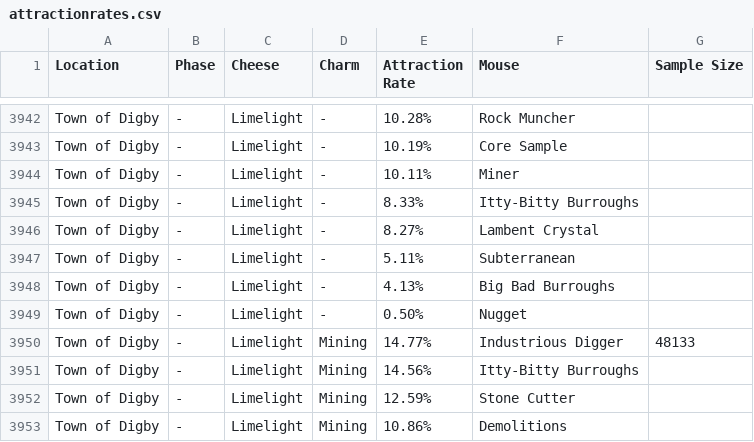
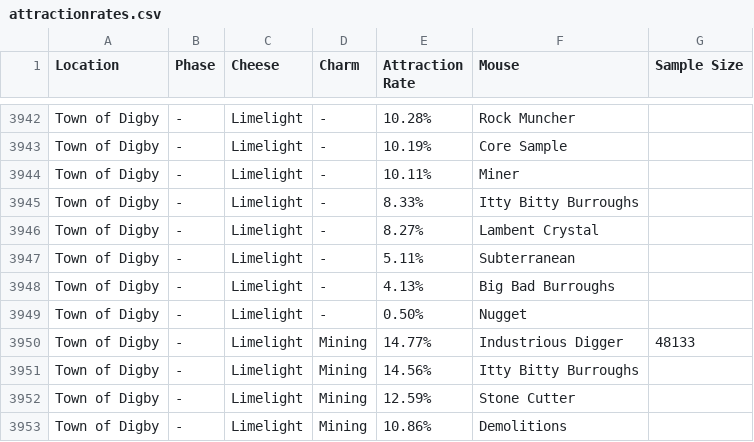
Before and after one commit to olf/mhmapsolver, a CSV file: docs/data/attractionrates.csv, drawn as a sheet; only a part is shown, gaps mark what is left out.

Commit message:
Remove dash in itty-bitty burrough mouse to see if it fixes #23

```diff
--- a/docs/data/attractionrates.csv
+++ b/docs/data/attractionrates.csv
@@ -3944,3 +3944,3 @@ Town of Digby,-,Limelight,-,10.19%,Core Sample,
 Town of Digby,-,Limelight,-,10.11%,Miner,
-Town of Digby,-,Limelight,-,8.33%,Itty-Bitty Burroughs,
+Town of Digby,-,Limelight,-,8.33%,Itty Bitty Burroughs,
 Town of Digby,-,Limelight,-,8.27%,Lambent Crystal,
@@ -3950,3 +3950,3 @@ Town of Digby,-,Limelight,-,0.50%,Nugget,
 Town of Digby,-,Limelight,Mining,14.77%,Industrious Digger,48133
-Town of Digby,-,Limelight,Mining,14.56%,Itty-Bitty Burroughs,
+Town of Digby,-,Limelight,Mining,14.56%,Itty Bitty Burroughs,
 Town of Digby,-,Limelight,Mining,12.59%,Stone Cutter,
```
